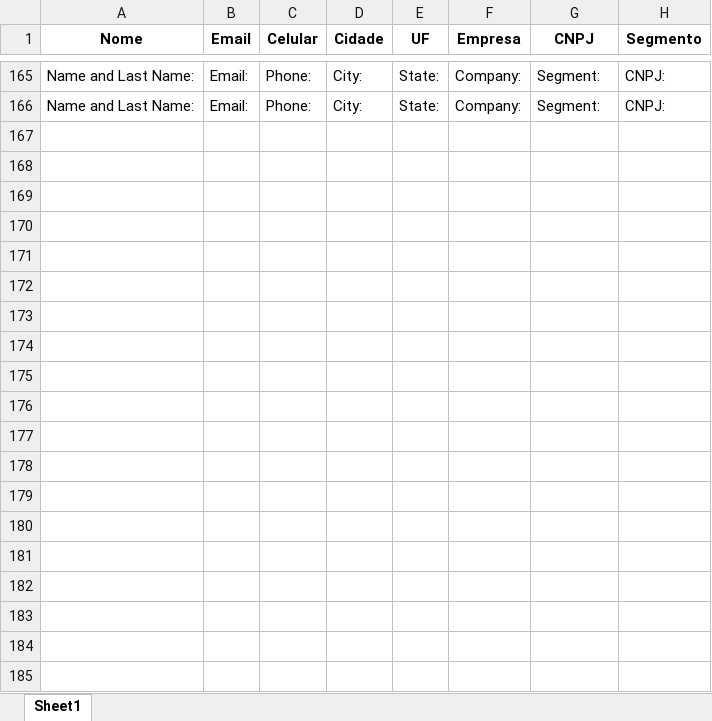
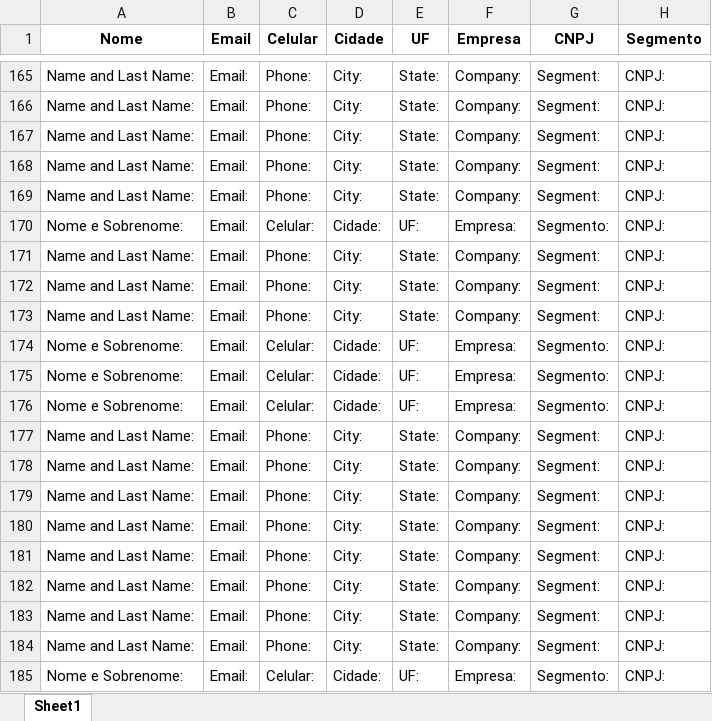
Before and after one commit to Fernandoenq/Quiz_Fedex_Labace_2024, an Excel workbook: registration_data.xlsx, sheet Sheet1, drawn as a sheet; only a part is shown, gaps mark what is left out; values as stored, in another font and other column widths than the file's, no borders; the diff covers the shown part only; the diff names each change by its address in the sheet, - before the commit and + after, or states it on an @@ line.

```diff
--- a/registration_data.xlsx (sheet Sheet1)
+++ b/registration_data.xlsx (sheet Sheet1)
+row 167: Name and Last Name: | Email: | Phone: | City: | State: | Company: | Segment: | CNPJ:
+row 168: Name and Last Name: | Email: | Phone: | City: | State: | Company: | Segment: | CNPJ:
+row 169: Name and Last Name: | Email: | Phone: | City: | State: | Company: | Segment: | CNPJ:
+row 170: Nome e Sobrenome: | Email: | Celular: | Cidade: | UF: | Empresa: | Segmento: | CNPJ:
+row 171: Name and Last Name: | Email: | Phone: | City: | State: | Company: | Segment: | CNPJ:
+row 172: Name and Last Name: | Email: | Phone: | City: | State: | Company: | Segment: | CNPJ:
+row 173: Name and Last Name: | Email: | Phone: | City: | State: | Company: | Segment: | CNPJ:
+row 174: Nome e Sobrenome: | Email: | Celular: | Cidade: | UF: | Empresa: | Segmento: | CNPJ:
+row 175: Nome e Sobrenome: | Email: | Celular: | Cidade: | UF: | Empresa: | Segmento: | CNPJ:
+row 176: Nome e Sobrenome: | Email: | Celular: | Cidade: | UF: | Empresa: | Segmento: | CNPJ:
+row 177: Name and Last Name: | Email: | Phone: | City: | State: | Company: | Segment: | CNPJ:
+row 178: Name and Last Name: | Email: | Phone: | City: | State: | Company: | Segment: | CNPJ:
+row 179: Name and Last Name: | Email: | Phone: | City: | State: | Company: | Segment: | CNPJ:
+row 180: Name and Last Name: | Email: | Phone: | City: | State: | Company: | Segment: | CNPJ:
+row 181: Name and Last Name: | Email: | Phone: | City: | State: | Company: | Segment: | CNPJ:
+row 182: Name and Last Name: | Email: | Phone: | City: | State: | Company: | Segment: | CNPJ:
+row 183: Name and Last Name: | Email: | Phone: | City: | State: | Company: | Segment: | CNPJ:
+row 184: Name and Last Name: | Email: | Phone: | City: | State: | Company: | Segment: | CNPJ:
+row 185: Nome e Sobrenome: | Email: | Celular: | Cidade: | UF: | Empresa: | Segmento: | CNPJ:
```
Also changed, not shown: 64 added rows elsewhere in this sheet, 17 other files.
